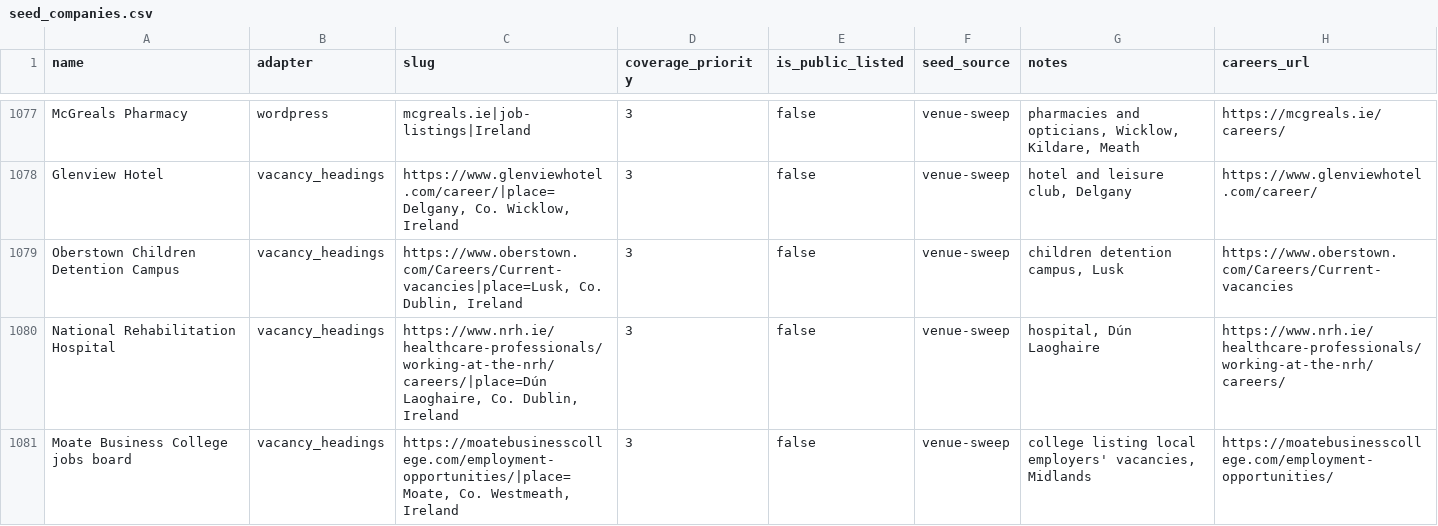
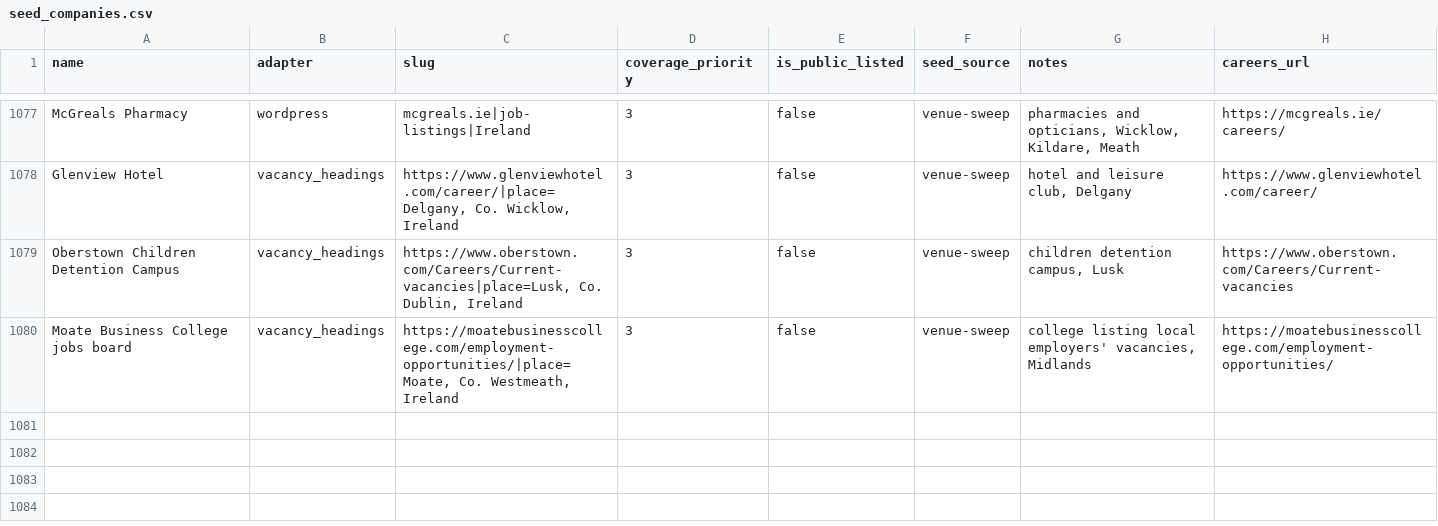
Before and after one commit to ag2502/Sorted-Place, a CSV file: data/seed_companies.csv, drawn as a sheet; only a part is shown, gaps mark what is left out.

Commit message:
2026-10-20 18:15 - Drop the duplicate National Rehabilitation Hospital row
The NRH is already read from Rezoomo as National Rehabilitation University
Hospital, and the role on its careers page is the same one.

```diff
--- a/data/seed_companies.csv
+++ b/data/seed_companies.csv
@@ -1079,3 +1079,2 @@ Glenview Hotel,vacancy_headings,"https://www.glenviewhotel.com/career/|place=Del
 Oberstown Children Detention Campus,vacancy_headings,"https://www.oberstown.com/Careers/Current-vacancies|place=Lusk, Co. Dublin, Ireland",3,false,venue-sweep,"children detention campus, Lusk",https://www.oberstown.com/Careers/Current-vacancies
-National Rehabilitation Hospital,vacancy_headings,"https://www.nrh.ie/healthcare-professionals/working-at-the-nrh/careers/|place=Dún Laoghaire, Co. Dublin, Ireland",3,false,venue-sweep,"hospital, Dún Laoghaire",https://www.nrh.ie/healthcare-professionals/working-at-the-nrh/careers/
 Moate Business College jobs board,vacancy_headings,"https://moatebusinesscollege.com/employment-opportunities/|place=Moate, Co. Westmeath, Ireland",3,false,venue-sweep,"college listing local employers' vacancies, Midlands",https://moatebusinesscollege.com/employment-opportunities/
```
